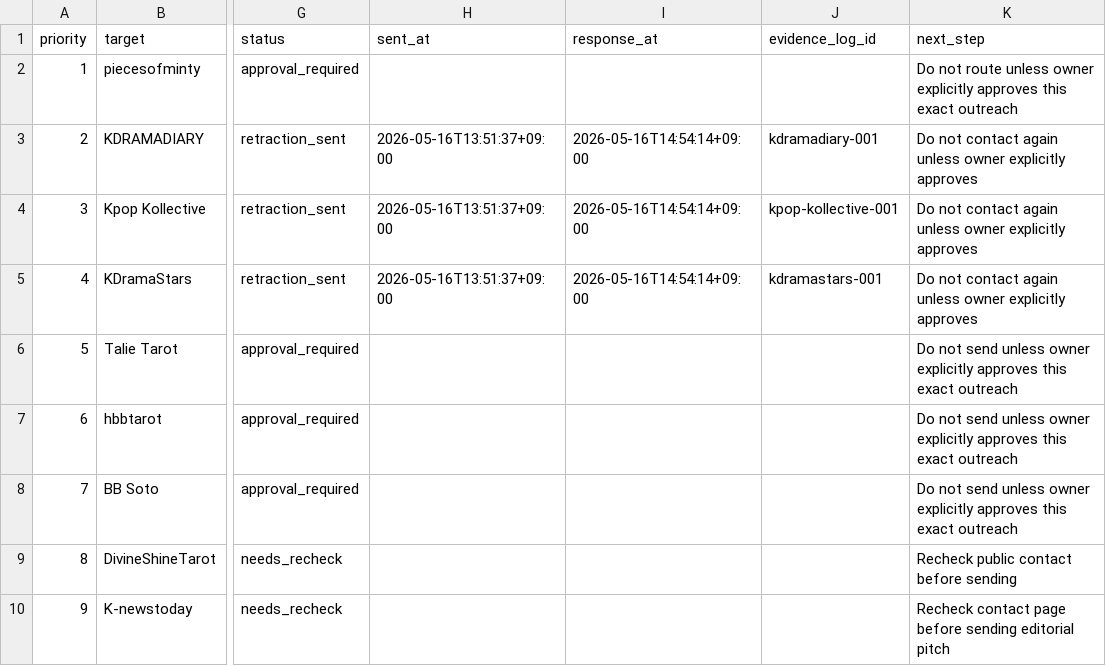
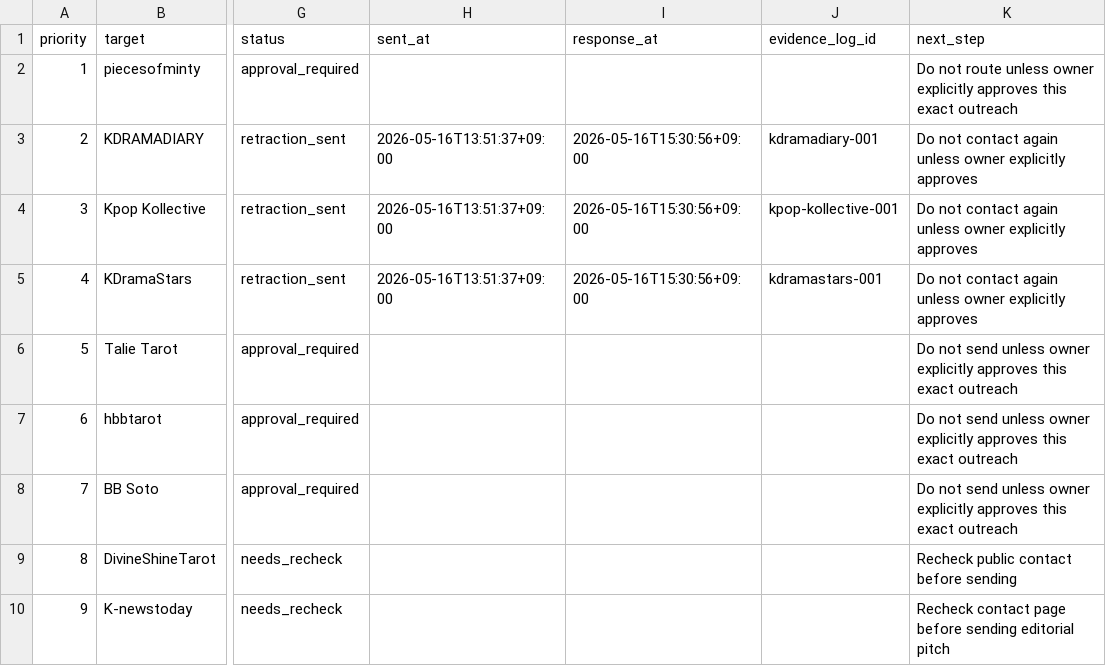
Before and after one commit to holly-sheep/cheonglim-saem-saju, a CSV file: marketing/outreach-send-queue.csv, drawn as a sheet; only a part is shown, gaps mark what is left out; the diff names each change by its address in the sheet, - before the commit and + after, or states it on an @@ line.

```diff
--- a/marketing/outreach-send-queue.csv
+++ b/marketing/outreach-send-queue.csv
-I3:I5 (response_at): 2026-05-16T14:54:14+09:00
+I3:I5 (response_at): 2026-05-16T15:30:56+09:00
```
Also changed, not shown: marketing/evidence-log.csv, 2 other files.
